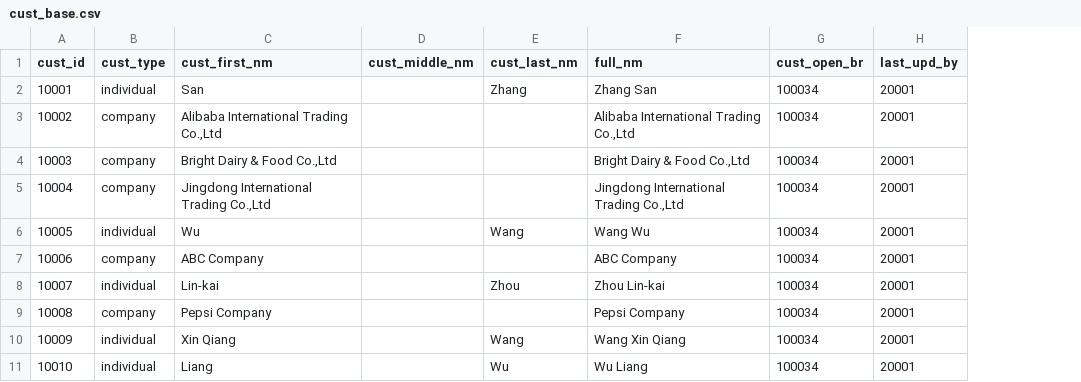
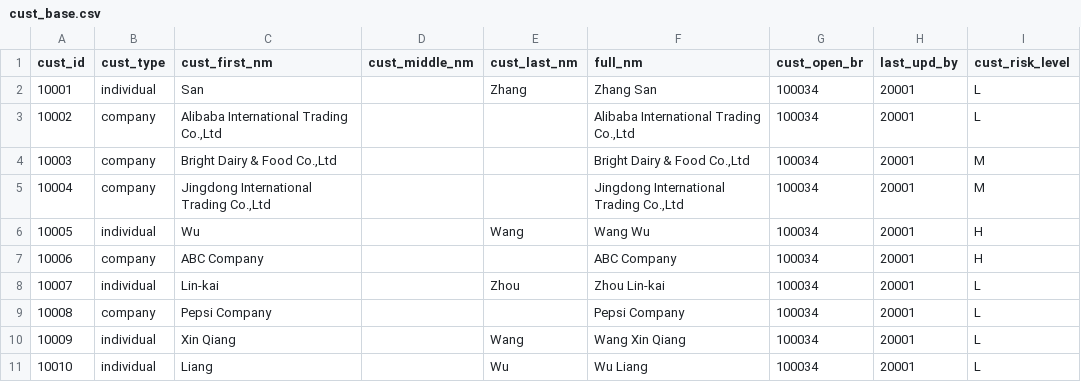
Before and after one commit to ochen027/anti-fraud, a CSV file: document/example file/cust_base.csv, drawn as a sheet; the diff names each change by its address in the sheet, - before the commit and + after, or states it on an @@ line.

Commit message:
add an attribute to customerBase,optimize back method in alertInfo,draw five circles in dashBoard T_T

```diff
--- a/document/example file/cust_base.csv
+++ b/document/example file/cust_base.csv
+column I (cust_risk_level), rows 2-11: L | L | M | M | H | H | L | L | L | L
```
Also changed, not shown: 7 other files.
